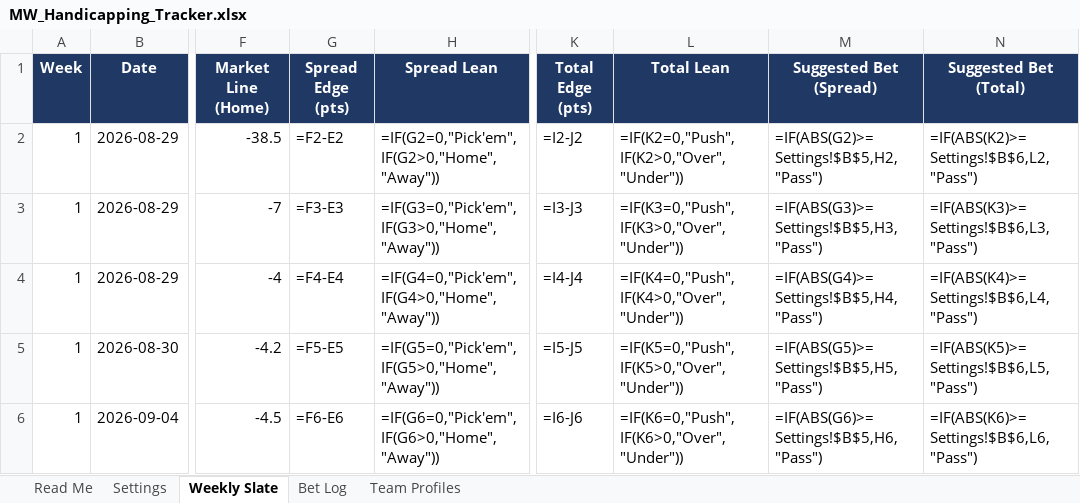
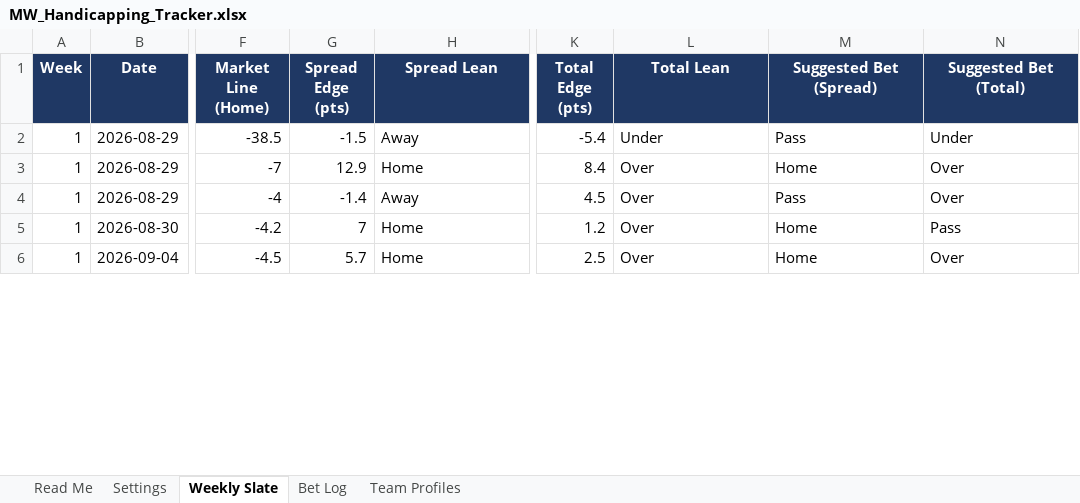
Before and after one commit to colea223/mdubcapping, an Excel workbook: excel/MW_Handicapping_Tracker.xlsx, sheet Weekly Slate, drawn as a sheet; only a part is shown, gaps mark what is left out; values as stored, in another font and other column widths than the file's, no borders; formulas without a stored value are shown as written; conditional formats not drawn; the diff covers the shown part only; the diff names each change by its address in the sheet, - before the commit and + after, or states it on an @@ line.

```diff
--- a/excel/MW_Handicapping_Tracker.xlsx (sheet Weekly Slate)
+++ b/excel/MW_Handicapping_Tracker.xlsx (sheet Weekly Slate)
-G2 (Spread Edge (pts)): =F2-E2
+G2 (Spread Edge (pts)): -1.5
-H2 (Spread Lean): =IF(G2=0,"Pick'em",IF(G2>0,"Home","Away"))
+H2 (Spread Lean): Away
-K2 (Total Edge (pts)): =I2-J2
+K2 (Total Edge (pts)): -5.4
-L2 (Total Lean): =IF(K2=0,"Push",IF(K2>0,"Over","Under"))
+L2 (Total Lean): Under
-M2 (Suggested Bet (Spread)): =IF(ABS(G2)>=Settings!$B$5,H2,"Pass")
+M2 (Suggested Bet (Spread)): Pass
-N2 (Suggested Bet (Total)): =IF(ABS(K2)>=Settings!$B$6,L2,"Pass")
+N2 (Suggested Bet (Total)): Under
-G3 (Spread Edge (pts)): =F3-E3
+G3 (Spread Edge (pts)): 12.9
-H3 (Spread Lean): =IF(G3=0,"Pick'em",IF(G3>0,"Home","Away"))
+H3 (Spread Lean): Home
-K3 (Total Edge (pts)): =I3-J3
+K3 (Total Edge (pts)): 8.4
-L3 (Total Lean): =IF(K3=0,"Push",IF(K3>0,"Over","Under"))
+L3 (Total Lean): Over
-M3 (Suggested Bet (Spread)): =IF(ABS(G3)>=Settings!$B$5,H3,"Pass")
+M3 (Suggested Bet (Spread)): Home
-N3 (Suggested Bet (Total)): =IF(ABS(K3)>=Settings!$B$6,L3,"Pass")
+N3 (Suggested Bet (Total)): Over
-G4 (Spread Edge (pts)): =F4-E4
+G4 (Spread Edge (pts)): -1.4
-H4 (Spread Lean): =IF(G4=0,"Pick'em",IF(G4>0,"Home","Away"))
+H4 (Spread Lean): Away
-K4 (Total Edge (pts)): =I4-J4
+K4 (Total Edge (pts)): 4.5
-L4 (Total Lean): =IF(K4=0,"Push",IF(K4>0,"Over","Under"))
+L4 (Total Lean): Over
-M4 (Suggested Bet (Spread)): =IF(ABS(G4)>=Settings!$B$5,H4,"Pass")
+M4 (Suggested Bet (Spread)): Pass
-N4 (Suggested Bet (Total)): =IF(ABS(K4)>=Settings!$B$6,L4,"Pass")
+N4 (Suggested Bet (Total)): Over
-G5 (Spread Edge (pts)): =F5-E5
+G5 (Spread Edge (pts)): 7
-H5 (Spread Lean): =IF(G5=0,"Pick'em",IF(G5>0,"Home","Away"))
+H5 (Spread Lean): Home
-K5 (Total Edge (pts)): =I5-J5
+K5 (Total Edge (pts)): 1.2
-L5 (Total Lean): =IF(K5=0,"Push",IF(K5>0,"Over","Under"))
+L5 (Total Lean): Over
-M5 (Suggested Bet (Spread)): =IF(ABS(G5)>=Settings!$B$5,H5,"Pass")
+M5 (Suggested Bet (Spread)): Home
-N5 (Suggested Bet (Total)): =IF(ABS(K5)>=Settings!$B$6,L5,"Pass")
+N5 (Suggested Bet (Total)): Pass
-G6 (Spread Edge (pts)): =F6-E6
+G6 (Spread Edge (pts)): 5.7
-H6 (Spread Lean): =IF(G6=0,"Pick'em",IF(G6>0,"Home","Away"))
+H6 (Spread Lean): Home
-K6 (Total Edge (pts)): =I6-J6
+K6 (Total Edge (pts)): 2.5
-L6 (Total Lean): =IF(K6=0,"Push",IF(K6>0,"Over","Under"))
+L6 (Total Lean): Over
-M6 (Suggested Bet (Spread)): =IF(ABS(G6)>=Settings!$B$5,H6,"Pass")
+M6 (Suggested Bet (Spread)): Home
-N6 (Suggested Bet (Total)): =IF(ABS(K6)>=Settings!$B$6,L6,"Pass")
+N6 (Suggested Bet (Total)): Over
```
Also changed, not shown: 48 edited cells elsewhere in this sheet, sheet Bet Log, 12 other files.
